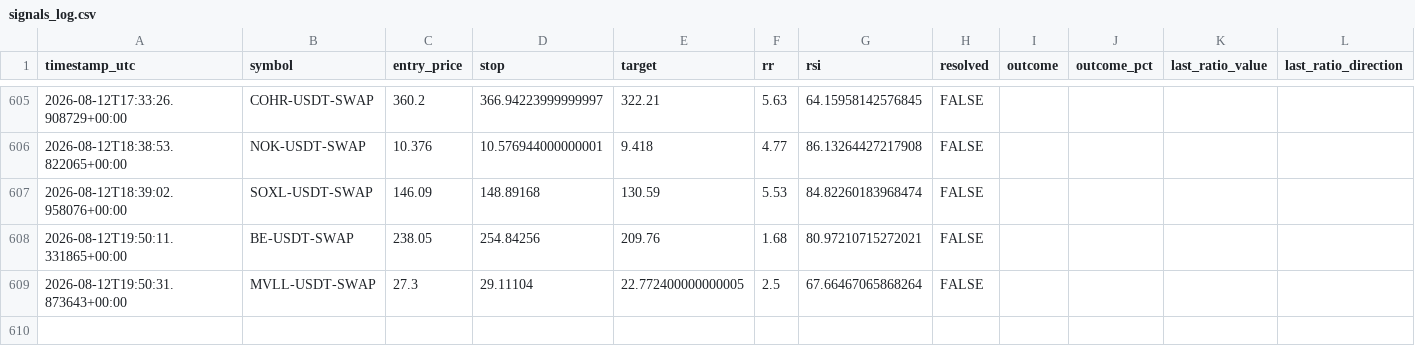
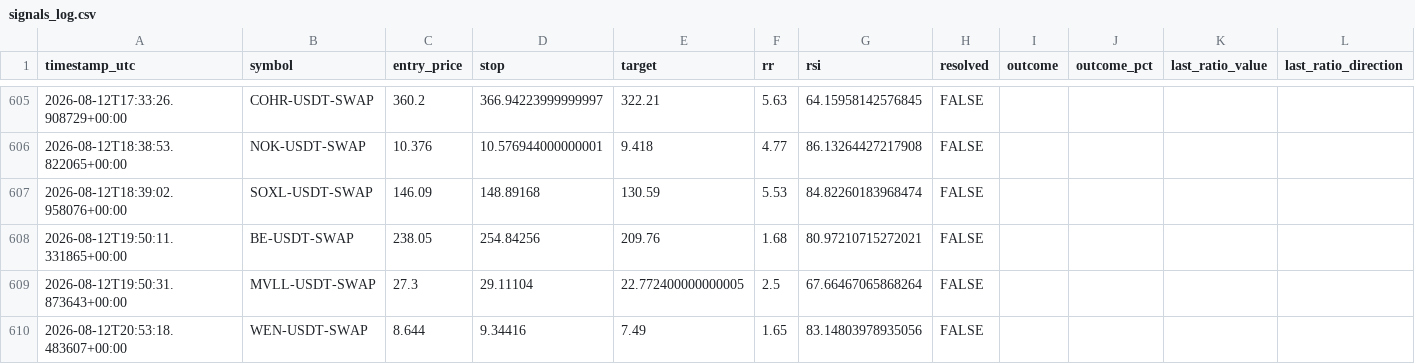
Before and after one commit to beceriksi/pailesortbulan, a CSV file: signals_log.csv, drawn as a sheet; only a part is shown, gaps mark what is left out.

```diff
--- a/signals_log.csv
+++ b/signals_log.csv
@@ -609 +609,2 @@ timestamp_utc,symbol,entry_price,stop,target,rr,rsi,resolved,outcome,outcome_pct
 2026-08-12T19:50:31.873643+00:00,MVLL-USDT-SWAP,27.3,29.11104,22.772400000000005,2.5,67.66467065868264,FALSE,,
+2026-08-12T20:53:18.483607+00:00,WEN-USDT-SWAP,8.644,9.34416,7.49,1.65,83.14803978935056,FALSE,,
```
